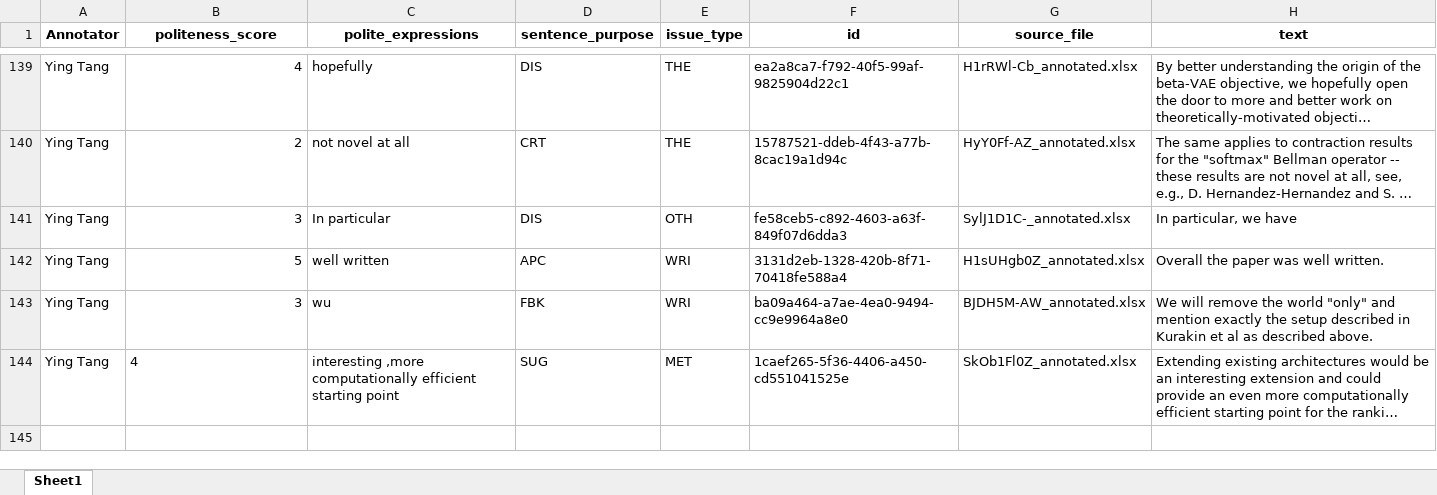
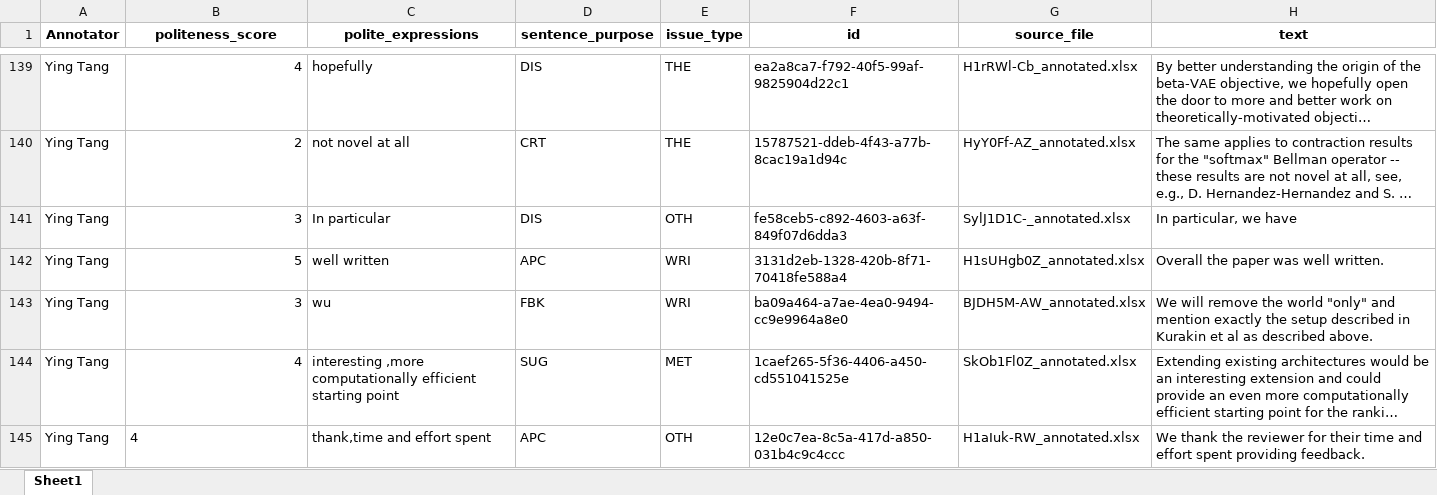
Before and after one commit to pariskang/CMLM-WangShuhe, an Excel workbook: annotations/Ying Tang_20240726_024005.xlsx, sheet Sheet1, drawn as a sheet; only a part is shown, gaps mark what is left out; long unchanged cells end in …; values as stored, in another font and other column widths than the file's, no borders; the diff names each change by its address in the sheet, - before the commit and + after, or states it on an @@ line.

Commit message:
Update annotations for Ying Tang

```diff
--- a/annotations/Ying Tang_20240726_024005.xlsx (sheet Sheet1)
+++ b/annotations/Ying Tang_20240726_024005.xlsx (sheet Sheet1)
-B144 alignment: left
+B144 alignment: right
+row 145: Ying Tang | 4 | thank,time and effort spent | APC | OTH | 12e0c7ea-8c5a-417d-a850-031b4c9c4ccc | H1aIuk-RW_annotated.xlsx | We thank the reviewer for their time and effort spent providing feedback.
```
